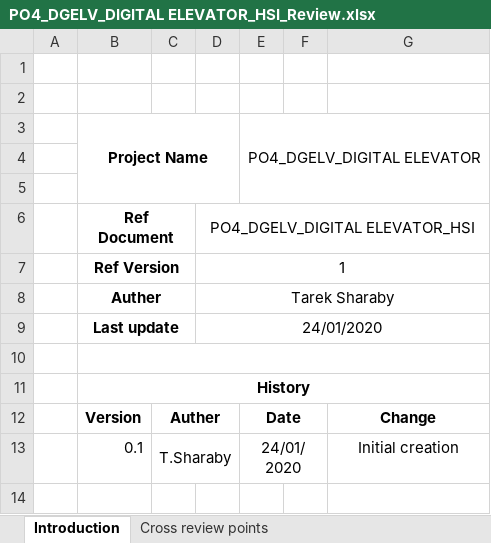
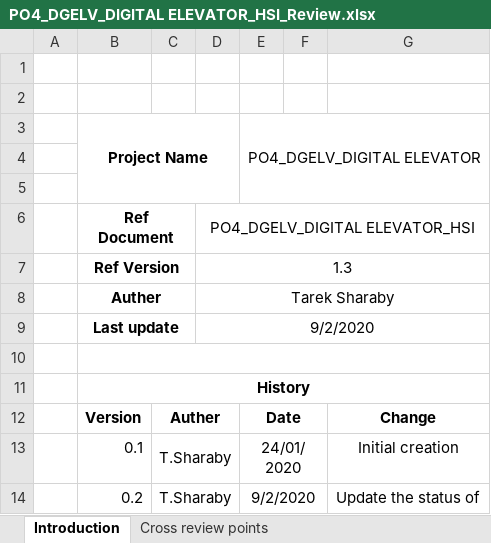
Before and after one commit to Ahmed-Zoher/Software_Engineering, an Excel workbook: Digital_Elevator_PO4_DGELV/Input documents/PO4_DGELV_DIGITAL ELEVATOR_HSI_Review.xlsx, sheet Introduction, drawn as a sheet; values as stored, in another font and other column widths than the file's, no borders; the diff names each change by its address in the sheet, - before the commit and + after, or states it on an @@ line.

```diff
--- a/Digital_Elevator_PO4_DGELV/Input documents/PO4_DGELV_DIGITAL ELEVATOR_HSI_Review.xlsx (sheet Introduction)
+++ b/Digital_Elevator_PO4_DGELV/Input documents/PO4_DGELV_DIGITAL ELEVATOR_HSI_Review.xlsx (sheet Introduction)
-D7: 1
+D7: 1.3
-D9: 24/01/2020
+D9: 9/2/2020
+row 14:  | 0.2 | T.Sharaby |  | 9/2/2020 |  | Update the status of
```
Also changed, not shown: sheet Cross review points, Digital_Elevator_PO4_DGELV/Input documents/PO4_DGELV_DIGITAL ELEVATOR_CYRS_Review.xlsx.
